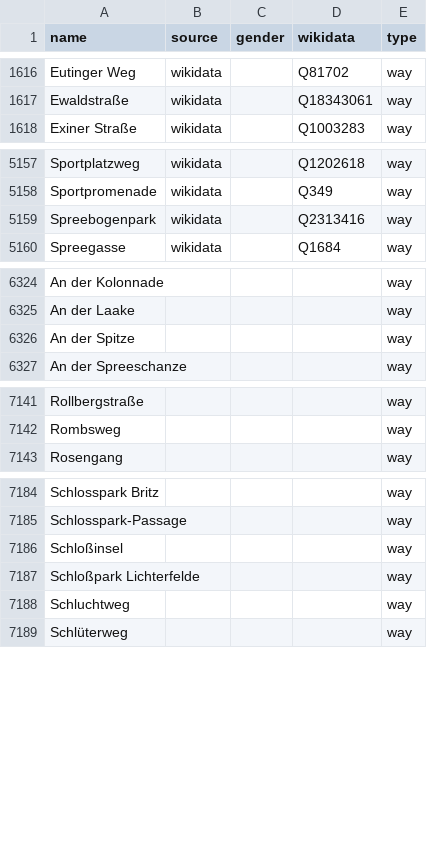
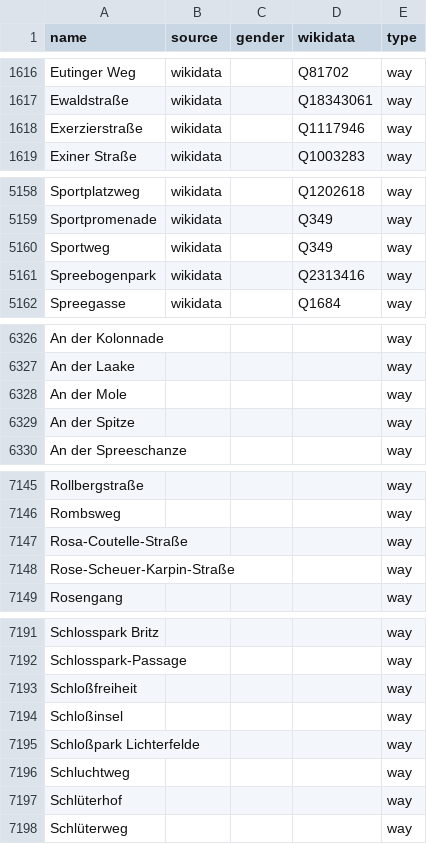
Before and after one commit to EqualStreetNames/equalstreetnames-berlin, a CSV file: data/other.csv, drawn as a sheet; only a part is shown, gaps mark what is left out; the diff covers the shown part only; the diff names each change by its address in the sheet, - before the commit and + after, or states it on an @@ line.

```diff
--- a/data/other.csv
+++ b/data/other.csv
+row 1618: Exerzierstraße | wikidata |  | Q1117946 | way
+row 5160: Sportweg | wikidata |  | Q349 | way
+row 6328: An der Mole |  |  |  | way
+row 7147: Rosa-Coutelle-Straße |  |  |  | way
+row 7148: Rose-Scheuer-Karpin-Straße |  |  |  | way
+row 7193: Schloßfreiheit |  |  |  | way
+row 7197: Schlüterhof |  |  |  | way
```
Also changed, not shown: 9 added rows, 8 removed rows and 4 edited cells elsewhere in this file, data/gender.csv, 3 other files.
